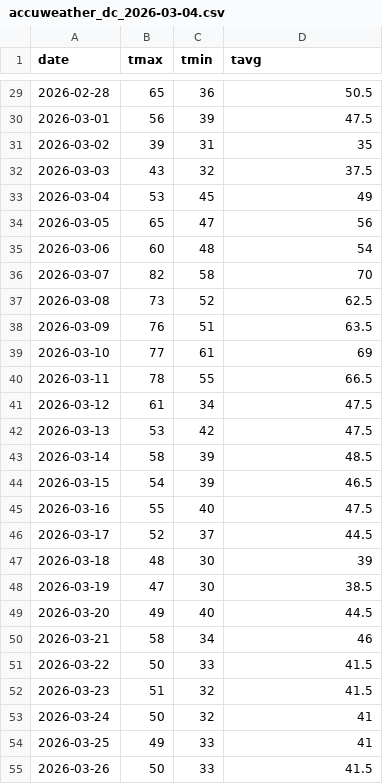
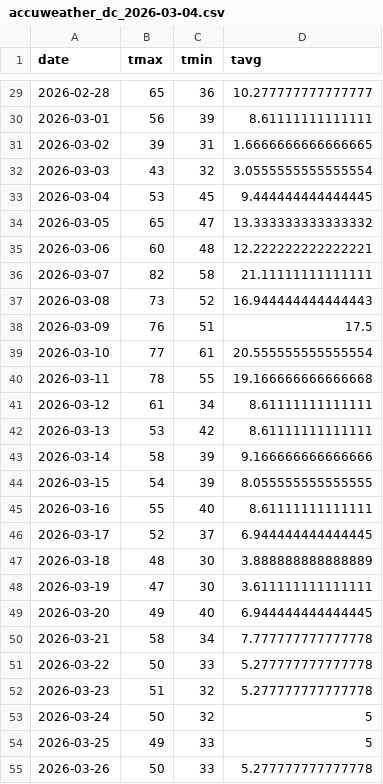
Before and after one commit to tinius/peak-bloom-prediction, a CSV file: forecast_temps/accuweather_dc_2026-03-04.csv, drawn as a sheet; only a part is shown, gaps mark what is left out; the diff covers the shown part only.

```diff
--- a/forecast_temps/accuweather_dc_2026-03-04.csv
+++ b/forecast_temps/accuweather_dc_2026-03-04.csv
@@ -29,27 +29,27 @@ date,tmax,tmin,tavg
-2026-02-28,65,36,50.5
-2026-03-01,56,39,47.5
-2026-03-02,39,31,35
-2026-03-03,43,32,37.5
-2026-03-04,53,45,49
-2026-03-05,65,47,56
-2026-03-06,60,48,54
-2026-03-07,82,58,70
-2026-03-08,73,52,62.5
-2026-03-09,76,51,63.5
-2026-03-10,77,61,69
-2026-03-11,78,55,66.5
-2026-03-12,61,34,47.5
-2026-03-13,53,42,47.5
-2026-03-14,58,39,48.5
-2026-03-15,54,39,46.5
-2026-03-16,55,40,47.5
-2026-03-17,52,37,44.5
-2026-03-18,48,30,39
-2026-03-19,47,30,38.5
-2026-03-20,49,40,44.5
-2026-03-21,58,34,46
-2026-03-22,50,33,41.5
-2026-03-23,51,32,41.5
-2026-03-24,50,32,41
-2026-03-25,49,33,41
-2026-03-26,50,33,41.5
+2026-02-28,65,36,10.277777777777777
+2026-03-01,56,39,8.61111111111111
+2026-03-02,39,31,1.6666666666666665
+2026-03-03,43,32,3.0555555555555554
+2026-03-04,53,45,9.444444444444445
+2026-03-05,65,47,13.333333333333332
+2026-03-06,60,48,12.222222222222221
+2026-03-07,82,58,21.11111111111111
+2026-03-08,73,52,16.944444444444443
+2026-03-09,76,51,17.5
+2026-03-10,77,61,20.555555555555554
+2026-03-11,78,55,19.166666666666668
+2026-03-12,61,34,8.61111111111111
+2026-03-13,53,42,8.61111111111111
+2026-03-14,58,39,9.166666666666666
+2026-03-15,54,39,8.055555555555555
+2026-03-16,55,40,8.61111111111111
+2026-03-17,52,37,6.944444444444445
+2026-03-18,48,30,3.888888888888889
+2026-03-19,47,30,3.611111111111111
+2026-03-20,49,40,6.944444444444445
+2026-03-21,58,34,7.777777777777778
+2026-03-22,50,33,5.277777777777778
+2026-03-23,51,32,5.277777777777778
+2026-03-24,50,32,5
+2026-03-25,49,33,5
+2026-03-26,50,33,5.277777777777778
```
Also changed, not shown: 67 edited cells elsewhere in this file, outputs/runs/2026-03-04/bloom_probabilities.csv, 2 other files.
